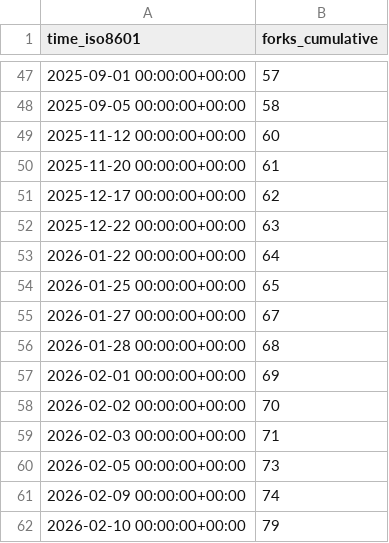
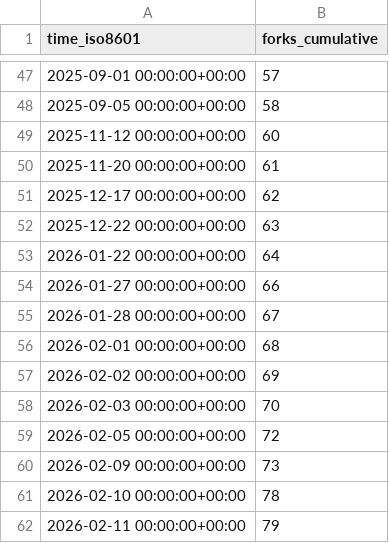
Before and after one commit to csrc-sdsu/mole, a CSV file: csrc-sdsu/mole/ghrs-data/forks.csv, drawn as a sheet; only a part is shown, gaps mark what is left out.

```diff
--- a/csrc-sdsu/mole/ghrs-data/forks.csv
+++ b/csrc-sdsu/mole/ghrs-data/forks.csv
@@ -53,10 +53,10 @@ time_iso8601,forks_cumulative
 2026-01-22 00:00:00+00:00,64
-2026-01-25 00:00:00+00:00,65
-2026-01-27 00:00:00+00:00,67
-2026-01-28 00:00:00+00:00,68
-2026-02-01 00:00:00+00:00,69
-2026-02-02 00:00:00+00:00,70
-2026-02-03 00:00:00+00:00,71
-2026-02-05 00:00:00+00:00,73
-2026-02-09 00:00:00+00:00,74
-2026-02-10 00:00:00+00:00,79
+2026-01-27 00:00:00+00:00,66
+2026-01-28 00:00:00+00:00,67
+2026-02-01 00:00:00+00:00,68
+2026-02-02 00:00:00+00:00,69
+2026-02-03 00:00:00+00:00,70
+2026-02-05 00:00:00+00:00,72
+2026-02-09 00:00:00+00:00,73
+2026-02-10 00:00:00+00:00,78
+2026-02-11 00:00:00+00:00,79
```
